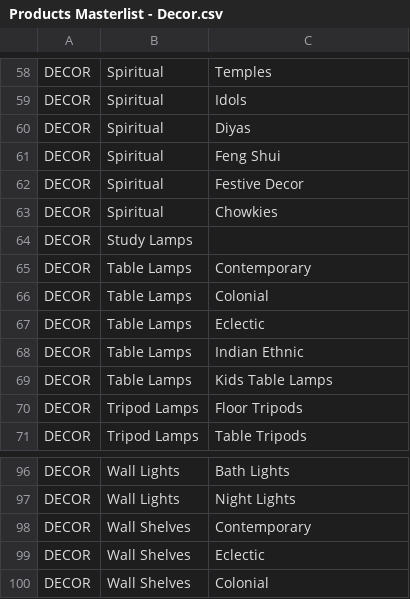
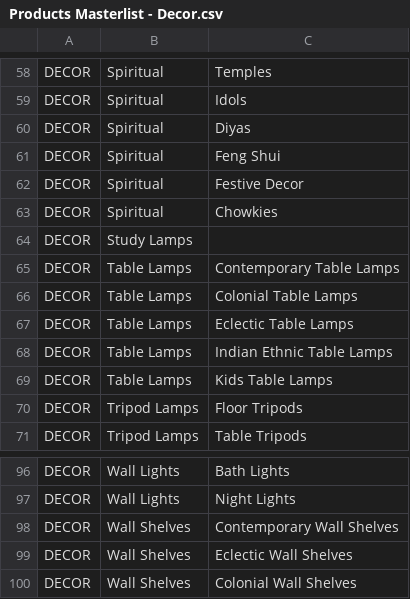
Before and after one commit to JPReddyG/Recommendation-Engine, a CSV file: Products Masterlist - Decor.csv, drawn as a sheet; only a part is shown, gaps mark what is left out; the diff covers the shown part only.

```diff
--- a/Products Masterlist - Decor.csv
+++ b/Products Masterlist - Decor.csv
@@ -64,6 +64,6 @@ DECOR,Spiritual,Chowkies
 DECOR,Study Lamps,
-DECOR,Table Lamps,Contemporary
-DECOR,Table Lamps,Colonial
-DECOR,Table Lamps,Eclectic
-DECOR,Table Lamps,Indian Ethnic
+DECOR,Table Lamps,Contemporary Table Lamps
+DECOR,Table Lamps,Colonial Table Lamps
+DECOR,Table Lamps,Eclectic Table Lamps
+DECOR,Table Lamps,Indian Ethnic Table Lamps
 DECOR,Table Lamps,Kids Table Lamps
@@ -97,4 +97,4 @@ DECOR,Wall Lights,Bath Lights
 DECOR,Wall Lights,Night Lights
-DECOR,Wall Shelves,Contemporary
-DECOR,Wall Shelves,Eclectic
-DECOR,Wall Shelves,Colonial
+DECOR,Wall Shelves,Contemporary Wall Shelves
+DECOR,Wall Shelves,Eclectic Wall Shelves
+DECOR,Wall Shelves,Colonial Wall Shelves
```
Also changed, not shown: 16 edited cells elsewhere in this file.
